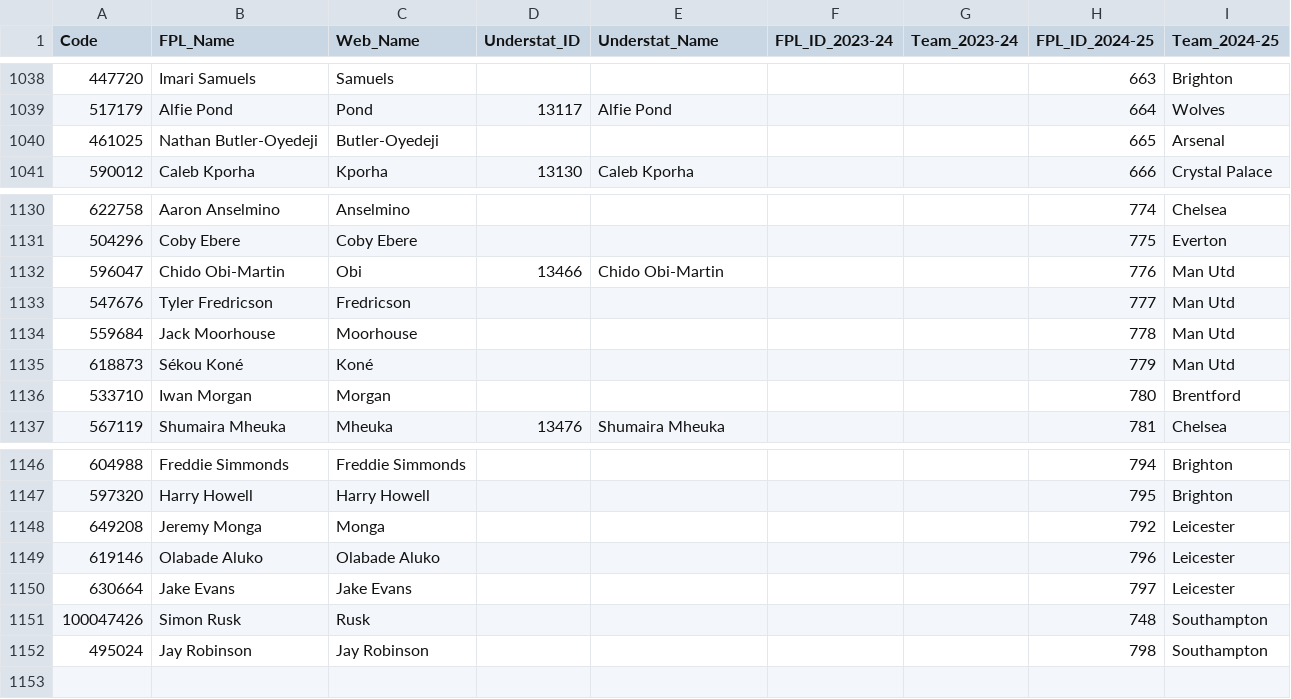
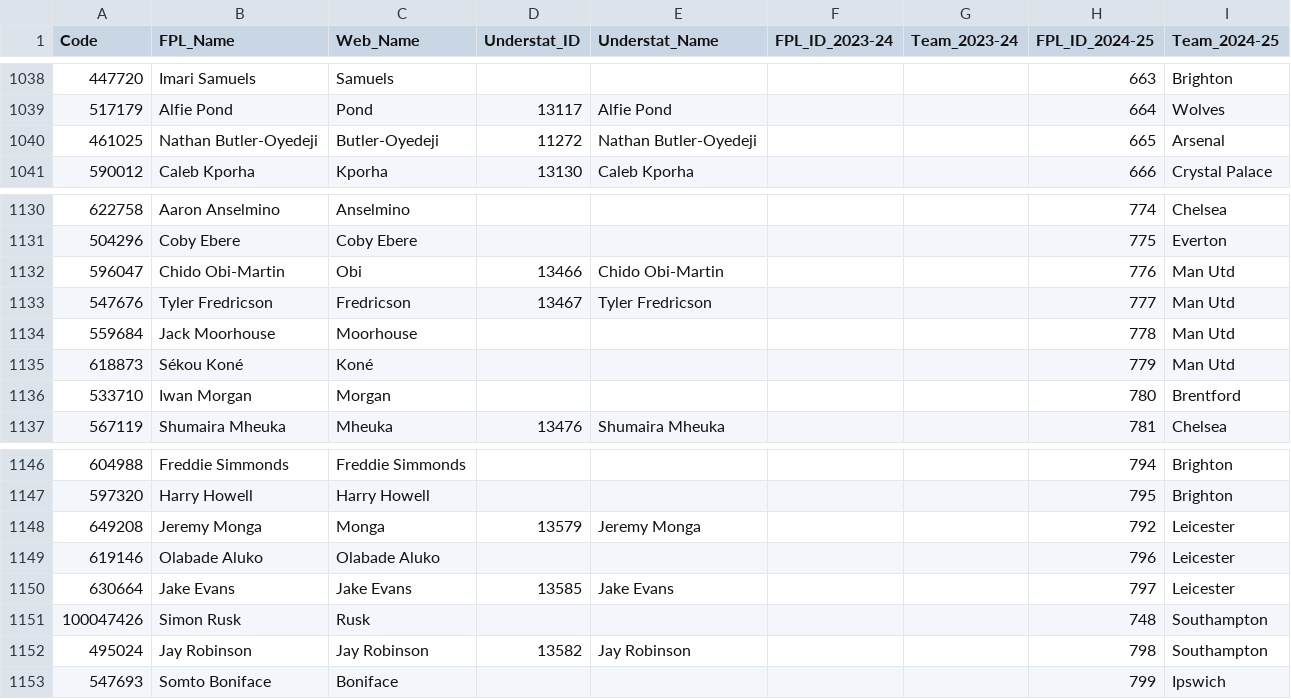
Before and after one commit to Jashior/fpl_code_understat_dict, a CSV file: code_dict.csv, drawn as a sheet; only a part is shown, gaps mark what is left out.

Commit message:
update csv

```diff
--- a/code_dict.csv
+++ b/code_dict.csv
@@ -1039,3 +1039,3 @@ Code,FPL_Name,Web_Name,Understat_ID,Understat_Name,FPL_ID_2023-24,Team_2023-24,F
 517179,Alfie Pond,Pond,13117,Alfie Pond,,,664,Wolves
-461025,Nathan Butler-Oyedeji,Butler-Oyedeji,,,,,665,Arsenal
+461025,Nathan Butler-Oyedeji,Butler-Oyedeji,11272,Nathan Butler-Oyedeji,,,665,Arsenal
 590012,Caleb Kporha,Kporha,13130,Caleb Kporha,,,666,Crystal Palace
@@ -1132,3 +1132,3 @@ Code,FPL_Name,Web_Name,Understat_ID,Understat_Name,FPL_ID_2023-24,Team_2023-24,F
 596047,Chido Obi-Martin,Obi,13466,Chido Obi-Martin,,,776,Man Utd
-547676,Tyler Fredricson,Fredricson,,,,,777,Man Utd
+547676,Tyler Fredricson,Fredricson,13467,Tyler Fredricson,,,777,Man Utd
 559684,Jack Moorhouse,Moorhouse,,,,,778,Man Utd
@@ -1147,6 +1147,7 @@ Code,FPL_Name,Web_Name,Understat_ID,Understat_Name,FPL_ID_2023-24,Team_2023-24,F
 597320,Harry Howell,Harry Howell,,,,,795,Brighton
-649208,Jeremy Monga,Monga,,,,,792,Leicester
+649208,Jeremy Monga,Monga,13579,Jeremy Monga,,,792,Leicester
 619146,Olabade Aluko,Olabade Aluko,,,,,796,Leicester
-630664,Jake Evans,Jake Evans,,,,,797,Leicester
+630664,Jake Evans,Jake Evans,13585,Jake Evans,,,797,Leicester
 100047426,Simon Rusk,Rusk,,,,,748,Southampton
-495024,Jay Robinson,Jay Robinson,,,,,798,Southampton
+495024,Jay Robinson,Jay Robinson,13582,Jay Robinson,,,798,Southampton
+547693,Somto Boniface,Boniface,,,,,799,Ipswich
```
